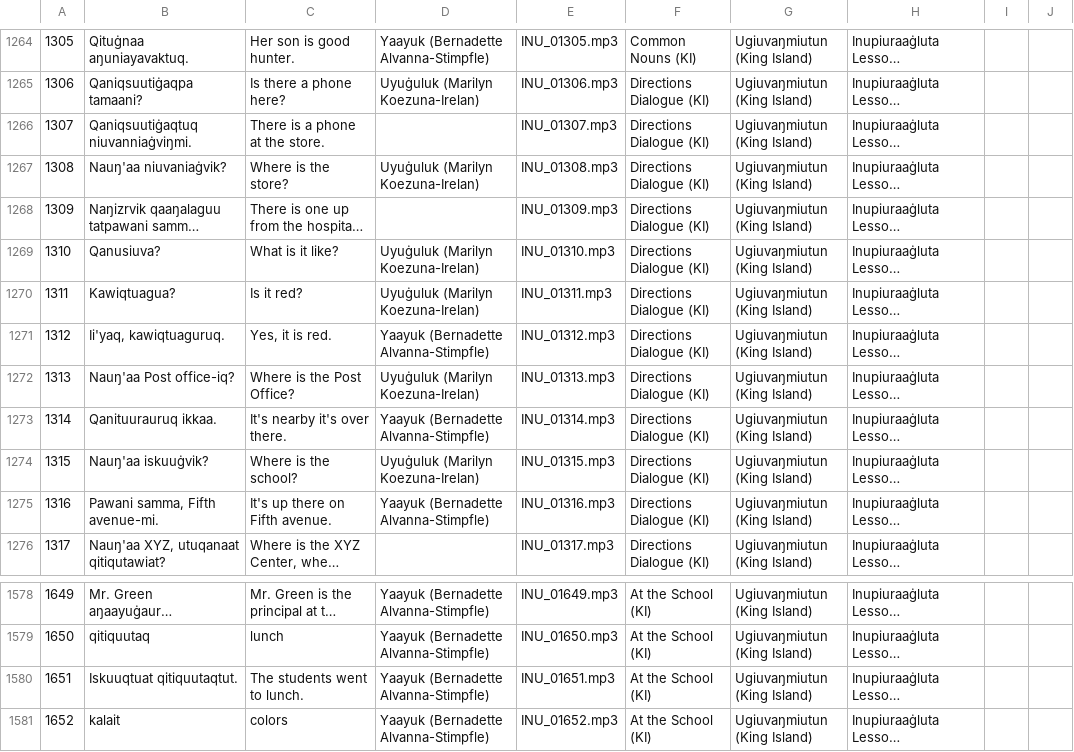
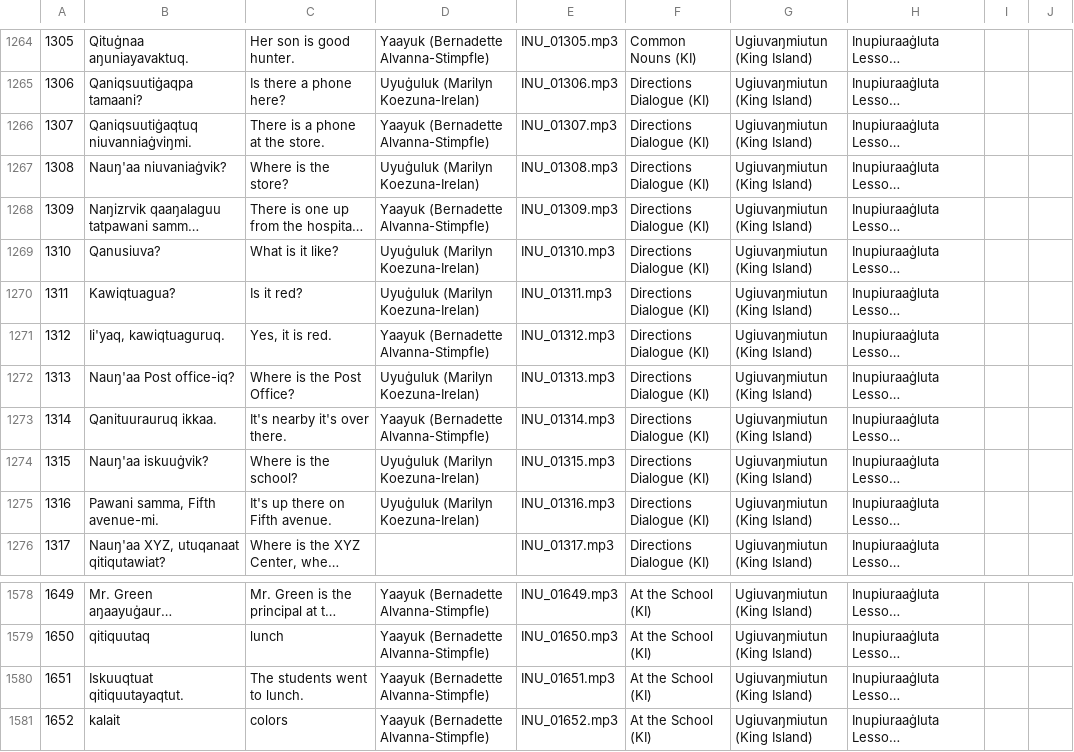
Before and after one commit to ilisaqativut/mtd-starter, a CSV file: data/data.csv, drawn as a sheet; only a part is shown, gaps mark what is left out; long unchanged cells end in …; the diff names each change by its address in the sheet, - before the commit and + after, or states it on an @@ line.

Commit message:
Update data.csv

```diff
--- a/data/data.csv
+++ b/data/data.csv
-D1266: (empty)
+D1266: Yaayuk (Bernadette Alvanna-Stimpfle)
-D1268: (empty)
+D1268: Yaayuk (Bernadette Alvanna-Stimpfle)
-D1275: Yaayuk (Bernadette Alvanna-Stimpfle)
+D1275: Uyuġuluk (Marilyn Koezuna-Irelan)
-B1580: Iskuuqtuat qitiquutaqtut.
+B1580: Iskuuqtuat qitiquutayaqtut.
```
